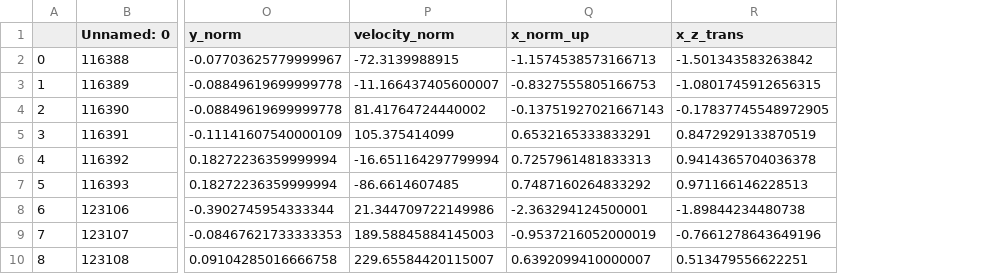
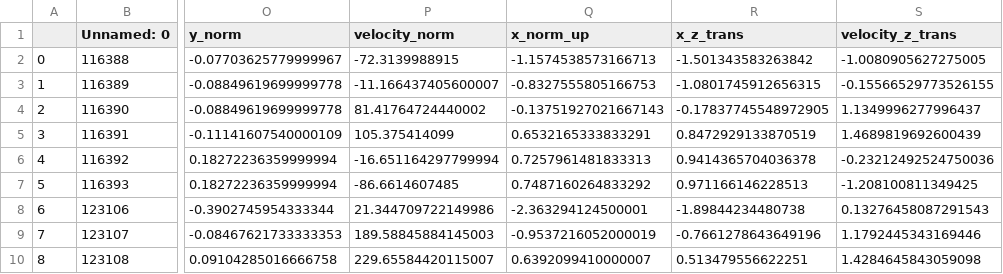
Before and after one commit to sdjanian/sacanalysis, a CSV file: sacanalysis/unittest/four_20_ms_saccades_preprocessed_output.csv, drawn as a sheet; only a part is shown, gaps mark what is left out; the diff names each change by its address in the sheet, - before the commit and + after, or states it on an @@ line.

Commit message:
added unittesting for velocity_z_trans and fixed a bug with calculating the average saccade of velocity_z_trans

```diff
--- a/sacanalysis/unittest/four_20_ms_saccades_preprocessed_output.csv
+++ b/sacanalysis/unittest/four_20_ms_saccades_preprocessed_output.csv
+column S (velocity_z_trans), rows 2-10: -1.0080905627275005 | -0.15566529773526155 | 1.1349996277996437 | 1.4689819692600439 | -0.23212492524750036 | -1.208100811349425 | 0.13276458087291543 | 1.1792445343169446 | 1.4284645843059098
```
Also changed, not shown: sacanalysis/unittest/20_ms_average_saccade_manual_calculation.csv, 5 other files.
